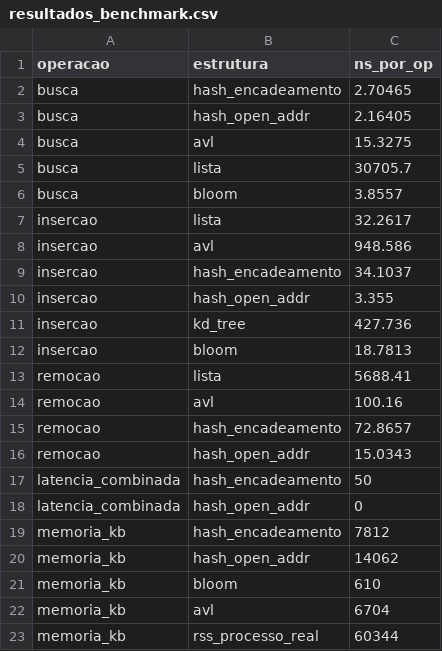
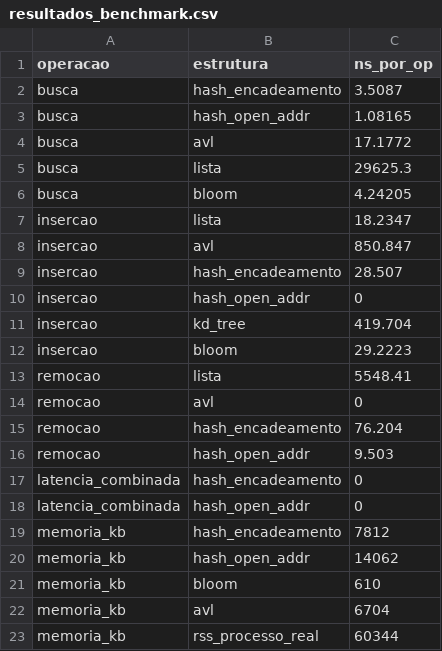
Before and after one commit to igorfreire13/Trabalho-de-ESD, a CSV file: resultados_benchmark.csv, drawn as a sheet.

```diff
--- a/resultados_benchmark.csv
+++ b/resultados_benchmark.csv
@@ -1,18 +1,18 @@
 operacao,estrutura,ns_por_op
-busca,hash_encadeamento,2.70465
-busca,hash_open_addr,2.16405
-busca,avl,15.3275
-busca,lista,30705.7
-busca,bloom,3.8557
-insercao,lista,32.2617
-insercao,avl,948.586
-insercao,hash_encadeamento,34.1037
-insercao,hash_open_addr,3.355
-insercao,kd_tree,427.736
-insercao,bloom,18.7813
-remocao,lista,5688.41
-remocao,avl,100.16
-remocao,hash_encadeamento,72.8657
-remocao,hash_open_addr,15.0343
-latencia_combinada,hash_encadeamento,50
+busca,hash_encadeamento,3.5087
+busca,hash_open_addr,1.08165
+busca,avl,17.1772
+busca,lista,29625.3
+busca,bloom,4.24205
+insercao,lista,18.2347
+insercao,avl,850.847
+insercao,hash_encadeamento,28.507
+insercao,hash_open_addr,0
+insercao,kd_tree,419.704
+insercao,bloom,29.2223
+remocao,lista,5548.41
+remocao,avl,0
+remocao,hash_encadeamento,76.204
+remocao,hash_open_addr,9.503
+latencia_combinada,hash_encadeamento,0
 latencia_combinada,hash_open_addr,0
```
Also changed, not shown: 3 other files.
